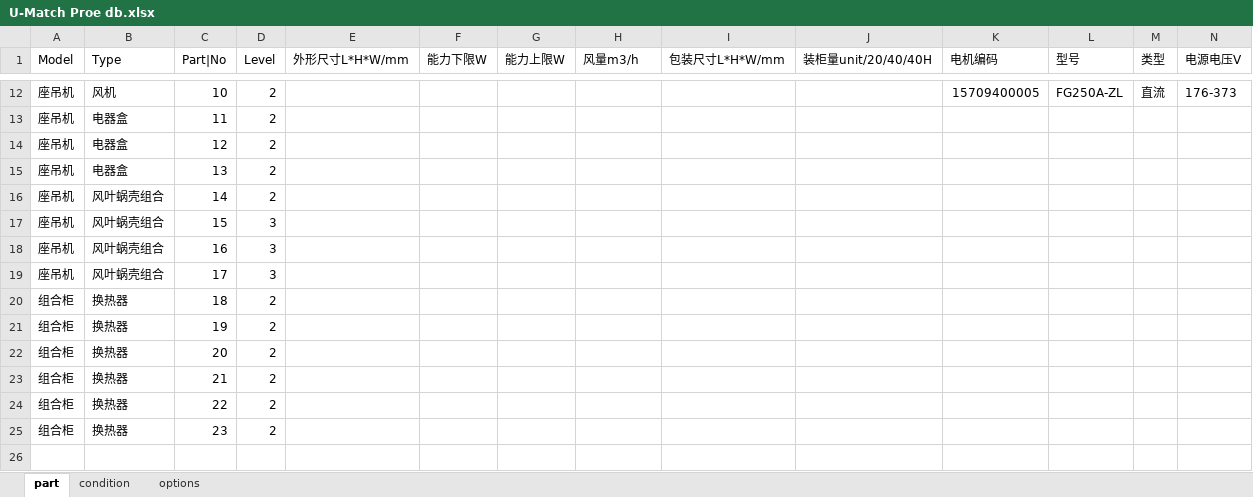
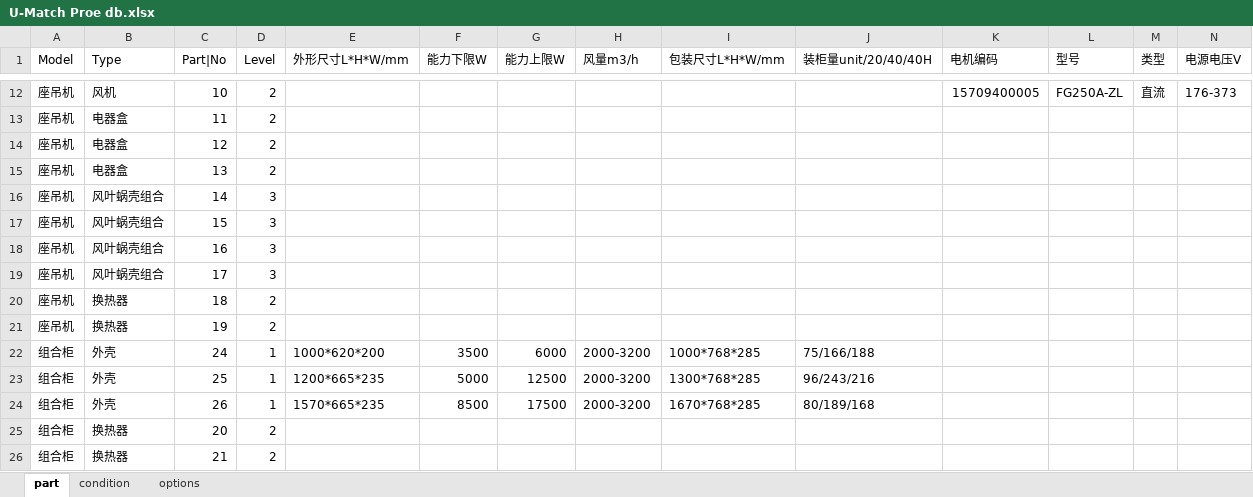
Before and after one commit to afterloe/electromDemo, an Excel workbook: U-Match Proe db.xlsx, sheet part, drawn as a sheet; only a part is shown, gaps mark what is left out; the shorter side is filled out with more unchanged rows; values as stored, in another font and other column widths than the file's, no borders; rows hold the shown columns only; the diff names each change by its address in the sheet, - before the commit and + after, or states it on an @@ line.

```diff
--- a/U-Match Proe db.xlsx (sheet part)
+++ b/U-Match Proe db.xlsx (sheet part)
-D16 (Level): 2
+D16 (Level): 3
-A20:A21 (Model): 组合柜
+A20:A21 (Model): 座吊机
+row 22: 组合柜 | 外壳 | 24 | 1 | 1000*620*200 | 3500 | 6000 | 2000-3200 | 1000*768*285 | 75/166/188
+row 23: 组合柜 | 外壳 | 25 | 1 | 1200*665*235 | 5000 | 12500 | 2000-3200 | 1300*768*285 | 96/243/216
+row 24: 组合柜 | 外壳 | 26 | 1 | 1570*665*235 | 8500 | 17500 | 2000-3200 | 1670*768*285 | 80/189/168
```
Also changed, not shown: sheet condition, 8 other files.
